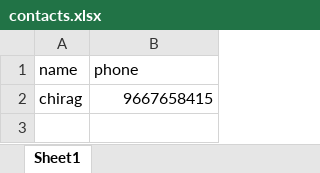
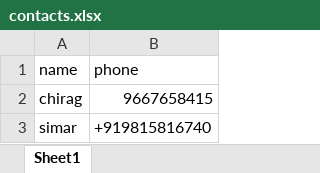
Before and after one commit to ChiragAgg5k/venomsend, an Excel workbook: contacts.xlsx, sheet Sheet1, drawn as a sheet; values as stored, in another font and other column widths than the file's, no borders; the diff names each change by its address in the sheet, - before the commit and + after, or states it on an @@ line.

```diff
--- a/contacts.xlsx (sheet Sheet1)
+++ b/contacts.xlsx (sheet Sheet1)
+row 3: simar | +919815816740
```
Also changed, not shown: 3 other files.
